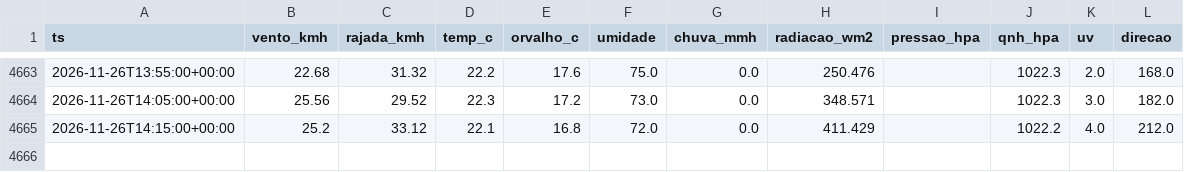
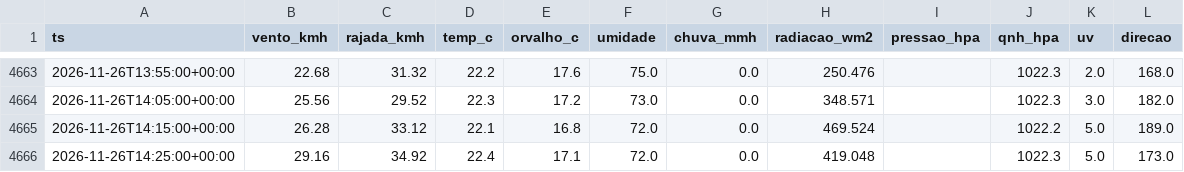
Before and after one commit to fernandoliveiraf-sudo/previsao-cnp-boituva, a CSV file: dados/cnp_5min_2026-11.csv, drawn as a sheet; only a part is shown, gaps mark what is left out.

```diff
--- a/dados/cnp_5min_2026-11.csv
+++ b/dados/cnp_5min_2026-11.csv
@@ -4664,2 +4664,3 @@ ts,vento_kmh,rajada_kmh,temp_c,orvalho_c,umidade,chuva_mmh,radiacao_wm2,pressao_
 2026-11-26T14:05:00+00:00,25.56,29.52,22.3,17.2,73.0,0.0,348.571,,1022.3,3.0,182.0
-2026-11-26T14:15:00+00:00,25.2,33.12,22.1,16.8,72.0,0.0,411.429,,1022.2,4.0,212.0
+2026-11-26T14:15:00+00:00,26.28,33.12,22.1,16.8,72.0,0.0,469.524,,1022.2,5.0,189.0
+2026-11-26T14:25:00+00:00,29.16,34.92,22.4,17.1,72.0,0.0,419.048,,1022.3,5.0,173.0
```
Also changed, not shown: 1 other file.
